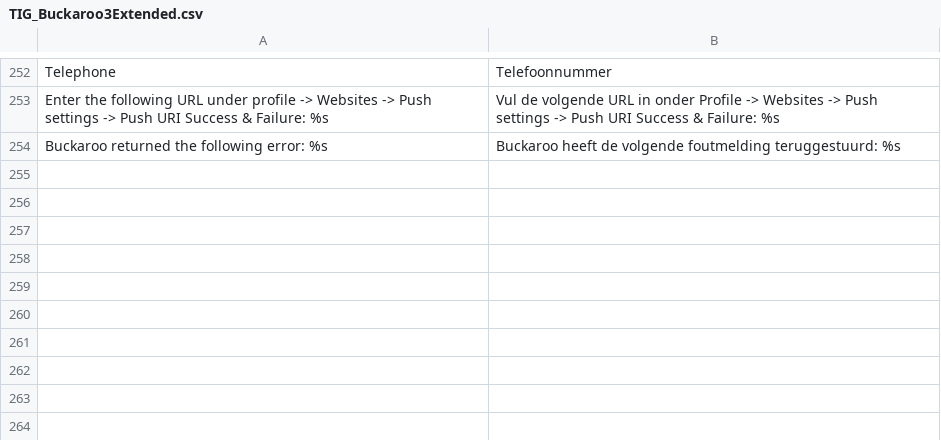
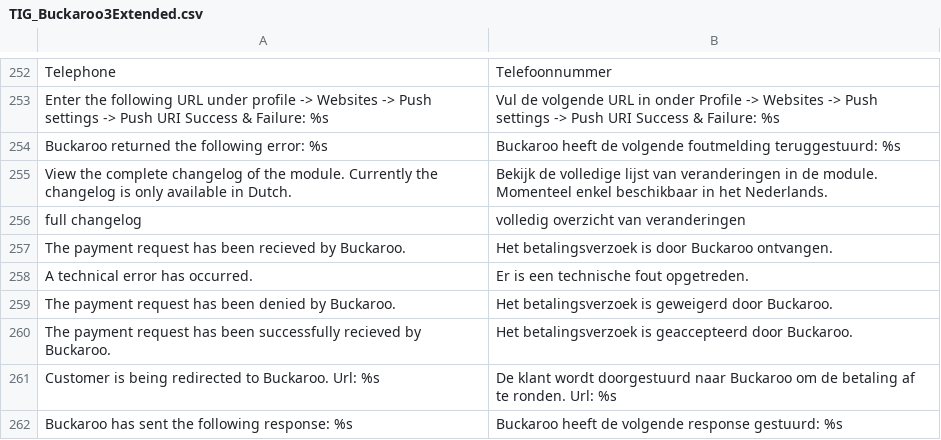
Before and after one commit to tdgroot/buckaroo-magento1, a CSV file: app/locale/nl_NL/TIG_Buckaroo3Extended.csv, drawn as a sheet; only a part is shown, gaps mark what is left out.

Commit message:
subcodes recieved by Buckaroo are now added to the order comment history

```diff
--- a/app/locale/nl_NL/TIG_Buckaroo3Extended.csv
+++ b/app/locale/nl_NL/TIG_Buckaroo3Extended.csv
@@ -254 +254,9 @@
 "Buckaroo returned the following error: %s","Buckaroo heeft de volgende foutmelding teruggestuurd: %s"
+"View the complete changelog of the module. Currently the changelog is only available in Dutch.","Bekijk de volledige lijst van veranderingen in de module. Momenteel enkel beschikbaar in het Nederlands."
+"full changelog","volledig overzicht van veranderingen"
+"The payment request has been recieved by Buckaroo.","Het betalingsverzoek is door Buckaroo ontvangen."
+"A technical error has occurred.","Er is een technische fout opgetreden."
+"The payment request has been denied by Buckaroo.","Het betalingsverzoek is geweigerd door Buckaroo."
+"The payment request has been successfully recieved by Buckaroo.","Het betalingsverzoek is geaccepteerd door Buckaroo."
+"Customer is being redirected to Buckaroo. Url: %s","De klant wordt doorgestuurd naar Buckaroo om de betaling af te ronden. Url: %s"
+"Buckaroo has sent the following response: %s","Buckaroo heeft de volgende response gestuurd: %s"
```
Also changed, not shown: 1 other file.
